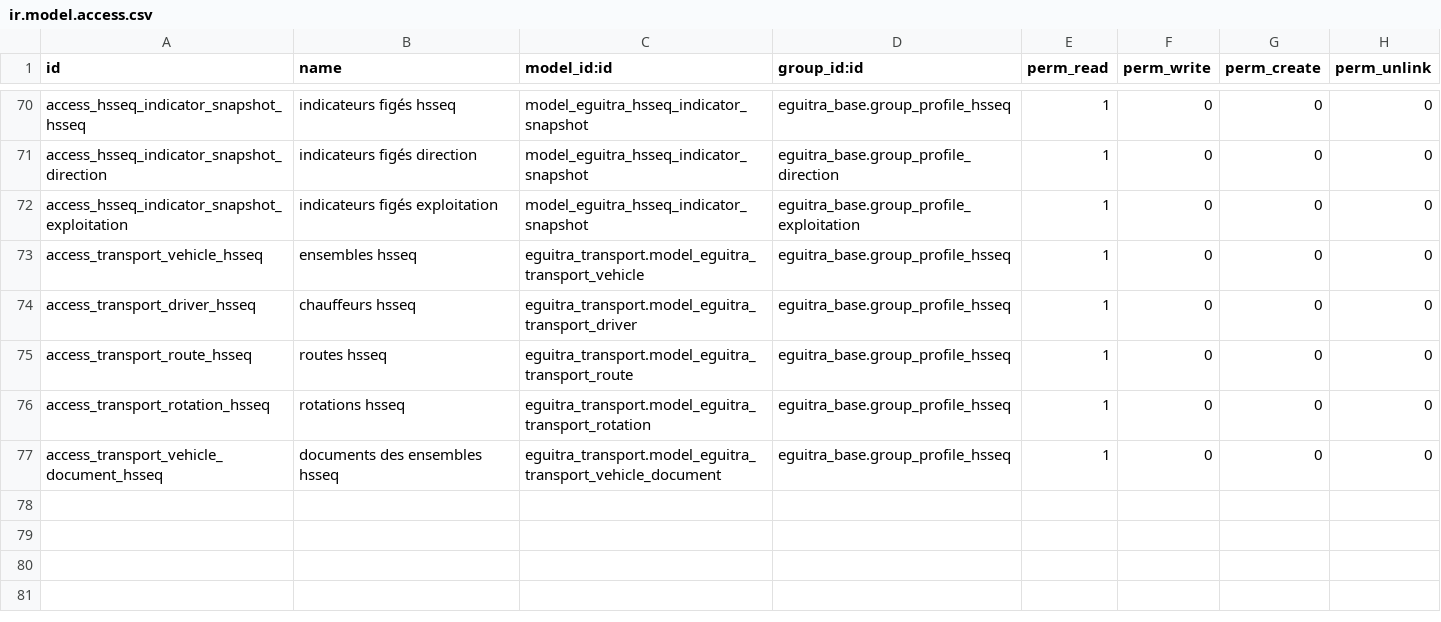
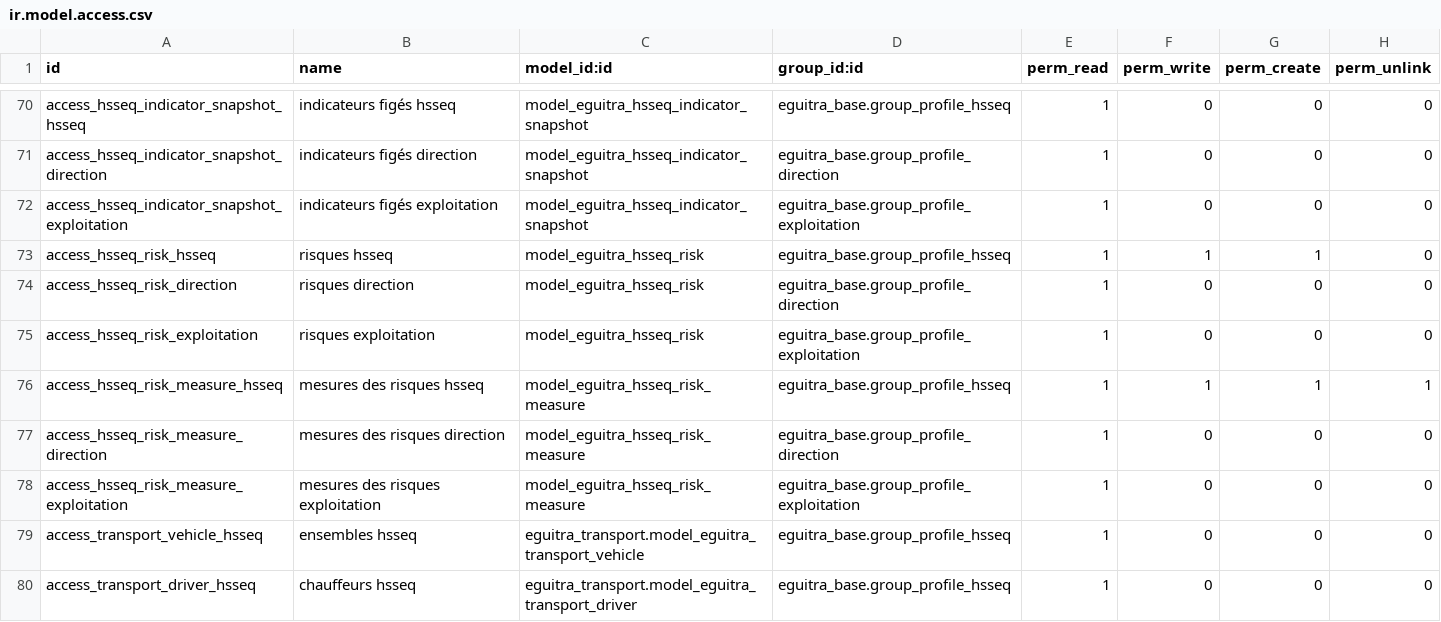
Before and after one commit to MadigbeK/EGUITRA, a CSV file: addons/eguitra_hsseq/security/ir.model.access.csv, drawn as a sheet; only a part is shown, gaps mark what is left out; the shorter side is filled out with more unchanged rows.

```diff
--- a/addons/eguitra_hsseq/security/ir.model.access.csv
+++ b/addons/eguitra_hsseq/security/ir.model.access.csv
@@ -72,2 +72,8 @@ access_hsseq_indicator_snapshot_direction,indicateurs figés direction,model_egu
 access_hsseq_indicator_snapshot_exploitation,indicateurs figés exploitation,model_eguitra_hsseq_indicator_snapshot,eguitra_base.group_profile_exploitation,1,0,0,0
+access_hsseq_risk_hsseq,risques hsseq,model_eguitra_hsseq_risk,eguitra_base.group_profile_hsseq,1,1,1,0
+access_hsseq_risk_direction,risques direction,model_eguitra_hsseq_risk,eguitra_base.group_profile_direction,1,0,0,0
+access_hsseq_risk_exploitation,risques exploitation,model_eguitra_hsseq_risk,eguitra_base.group_profile_exploitation,1,0,0,0
+access_hsseq_risk_measure_hsseq,mesures des risques hsseq,model_eguitra_hsseq_risk_measure,eguitra_base.group_profile_hsseq,1,1,1,1
+access_hsseq_risk_measure_direction,mesures des risques direction,model_eguitra_hsseq_risk_measure,eguitra_base.group_profile_direction,1,0,0,0
+access_hsseq_risk_measure_exploitation,mesures des risques exploitation,model_eguitra_hsseq_risk_measure,eguitra_base.group_profile_exploitation,1,0,0,0
 access_transport_vehicle_hsseq,ensembles hsseq,eguitra_transport.model_eguitra_transport_vehicle,eguitra_base.group_profile_hsseq,1,0,0,0
```
Also changed, not shown: 14 other files.
